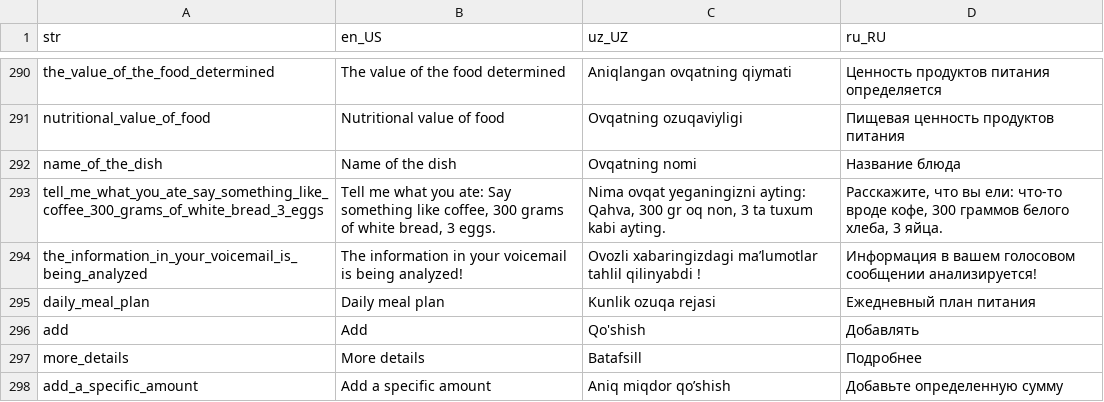
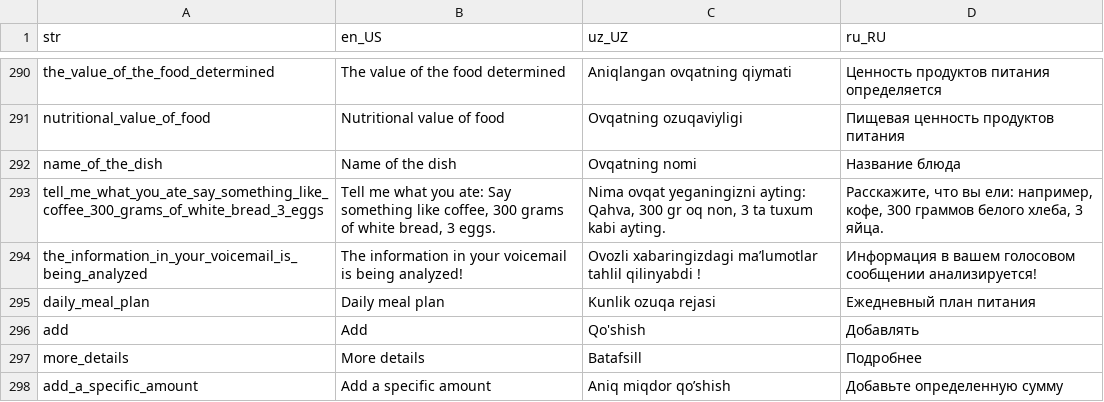
Before and after one commit to Calora-Ecosystem/calora_mobile, a CSV file: assets/localization/translations.csv, drawn as a sheet; only a part is shown, gaps mark what is left out.

```diff
--- a/assets/localization/translations.csv
+++ b/assets/localization/translations.csv
@@ -292,3 +292,3 @@ nutritional_value_of_food,Nutritional value of food,Ovqatning ozuqaviyligi,Пи
 name_of_the_dish,Name of the dish,Ovqatning nomi,Название блюда
-tell_me_what_you_ate_say_something_like_coffee_300_grams_of_white_bread_3_eggs,"Tell me what you ate: Say something like coffee, 300 grams of white bread, 3 eggs.","Nima ovqat yeganingizni ayting: Qahva, 300 gr oq non, 3 ta tuxum kabi ayting.","Расскажите, что вы ели: что-то вроде кофе, 300 граммов белого хлеба, 3 яйца."
+tell_me_what_you_ate_say_something_like_coffee_300_grams_of_white_bread_3_eggs,"Tell me what you ate: Say something like coffee, 300 grams of white bread, 3 eggs.","Nima ovqat yeganingizni ayting: Qahva, 300 gr oq non, 3 ta tuxum kabi ayting.","Расскажите, что вы ели: например, кофе, 300 граммов белого хлеба, 3 яйца."
 the_information_in_your_voicemail_is_being_analyzed,The information in your voicemail is being analyzed!,Ovozli xabaringizdagi ma’lumotlar tahlil qilinyabdi !,Информация в вашем голосовом сообщении анализируется!
```
Also changed, not shown: 3 other files.
